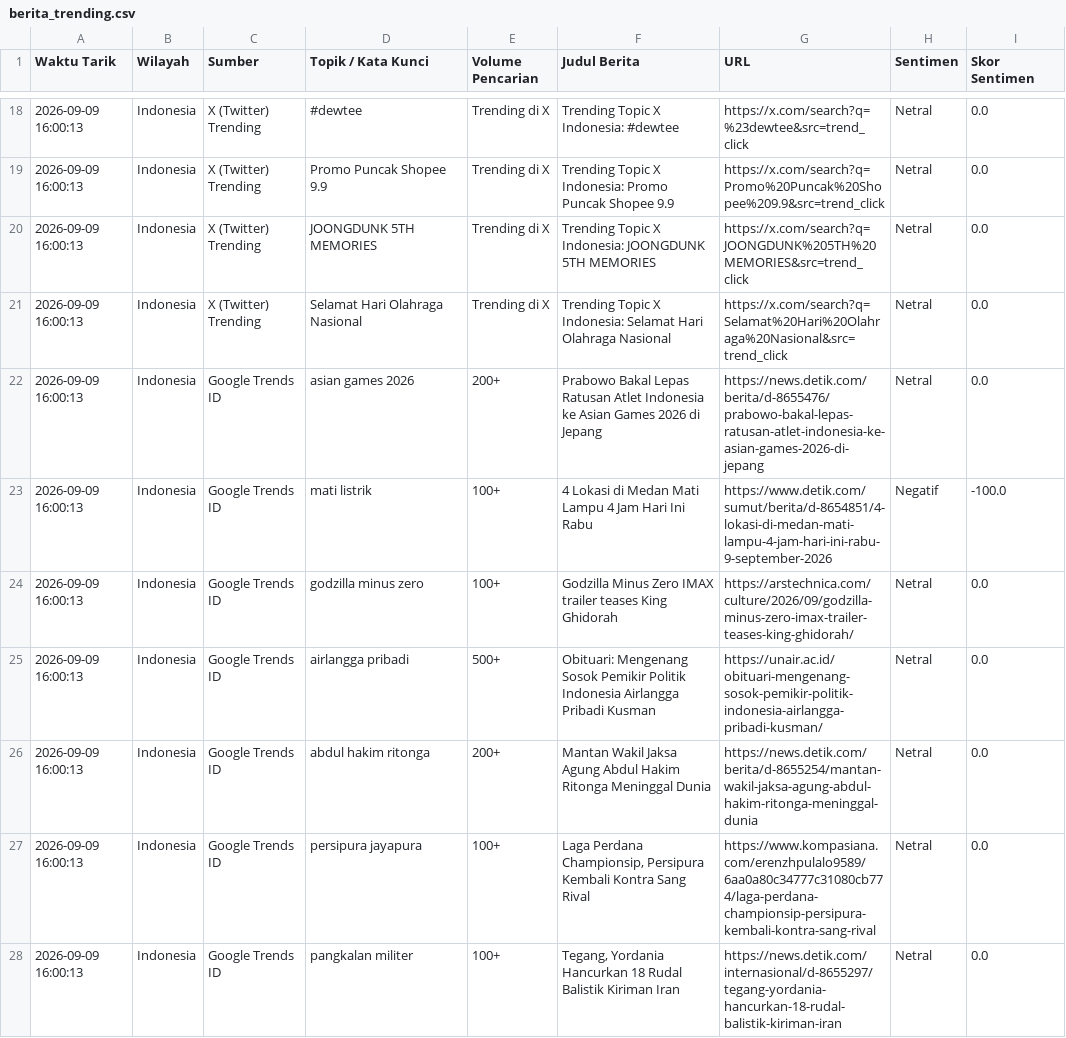
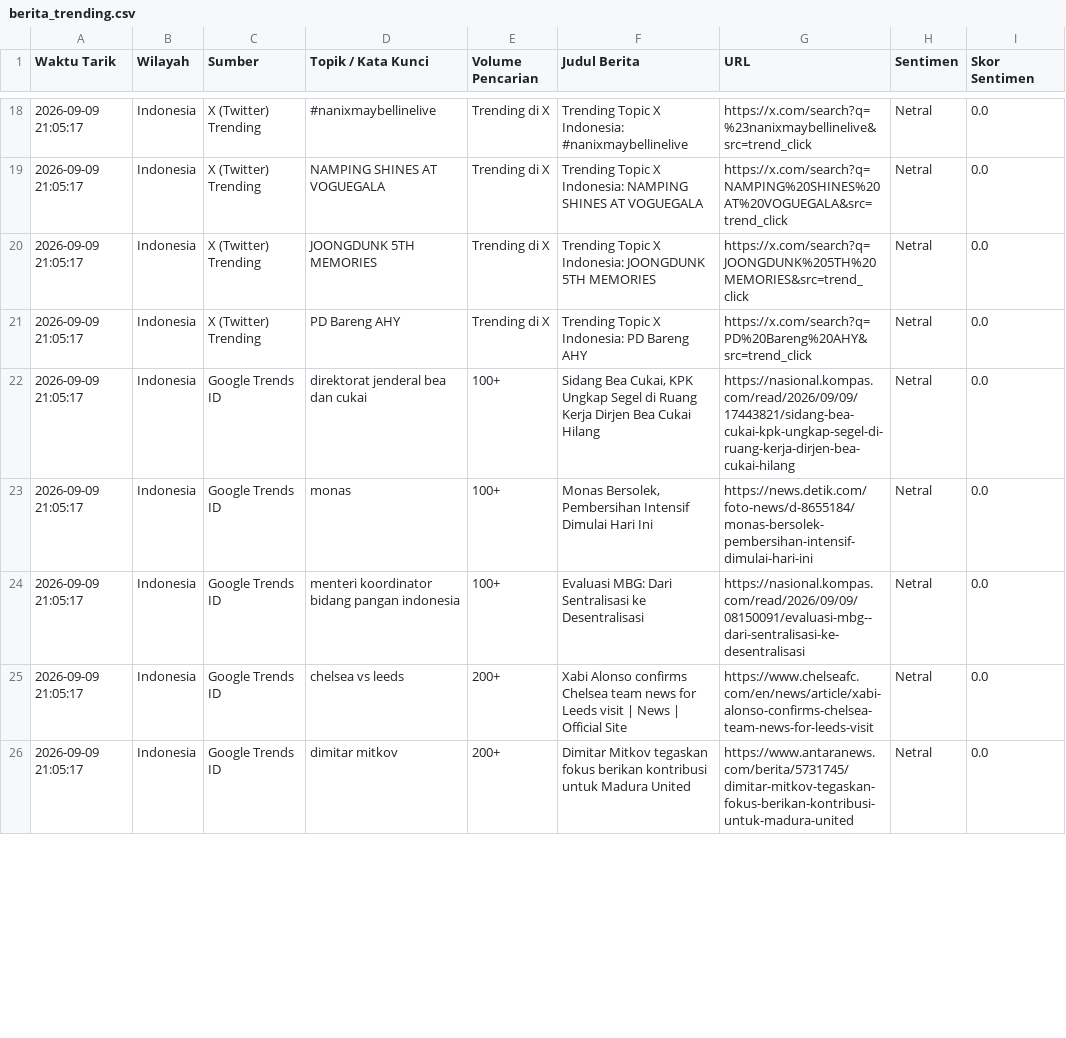
Before and after one commit to adammadden13-oss/indonesian-media-pulse, a CSV file: berita_trending.csv, drawn as a sheet; only a part is shown, gaps mark what is left out; the diff covers the shown part only.

```diff
--- a/berita_trending.csv
+++ b/berita_trending.csv
@@ -18,11 +18,9 @@ Waktu Tarik,Wilayah,Sumber,Topik / Kata Kunci,Volume Pencarian,Judul Berita,URL,
-2026-09-09 16:00:13,Indonesia,X (Twitter) Trending,#dewtee,Trending di X,Trending Topic X Indonesia: #dewtee,https://x.com/search?q=%23dewtee&src=trend_click,Netral,0.0
-2026-09-09 16:00:13,Indonesia,X (Twitter) Trending,Promo Puncak Shopee 9.9,Trending di X,Trending Topic X Indonesia: Promo Puncak Shopee 9.9,https://x.com/search?q=Promo%20Puncak%20Shopee%209.9&src=trend_click,Netral,0.0
-2026-09-09 16:00:13,Indonesia,X (Twitter) Trending,JOONGDUNK 5TH MEMORIES,Trending di X,Trending Topic X Indonesia: JOONGDUNK 5TH MEMORIES,https://x.com/search?q=JOONGDUNK%205TH%20MEMORIES&src=trend_click,Netral,0.0
-2026-09-09 16:00:13,Indonesia,X (Twitter) Trending,Selamat Hari Olahraga Nasional,Trending di X,Trending Topic X Indonesia: Selamat Hari Olahraga Nasional,https://x.com/search?q=Selamat%20Hari%20Olahraga%20Nasional&src=trend_click,Netral,0.0
-2026-09-09 16:00:13,Indonesia,Google Trends ID,asian games 2026,200+,Prabowo Bakal Lepas Ratusan Atlet Indonesia ke Asian Games 2026 di Jepang,https://news.detik.com/berita/d-8655476/prabowo-bakal-lepas-ratusan-atlet-indonesia-ke-asian-games-2026-di-jepang,Netral,0.0
-2026-09-09 16:00:13,Indonesia,Google Trends ID,mati listrik,100+,4 Lokasi di Medan Mati Lampu 4 Jam Hari Ini Rabu,https://www.detik.com/sumut/berita/d-8654851/4-lokasi-di-medan-mati-lampu-4-jam-hari-ini-rabu-9-september-2026,Negatif,-100.0
-2026-09-09 16:00:13,Indonesia,Google Trends ID,godzilla minus zero,100+,Godzilla Minus Zero IMAX trailer teases King Ghidorah,https://arstechnica.com/culture/2026/09/godzilla-minus-zero-imax-trailer-teases-king-ghidorah/,Netral,0.0
-2026-09-09 16:00:13,Indonesia,Google Trends ID,airlangga pribadi,500+,Obituari: Mengenang Sosok Pemikir Politik Indonesia Airlangga Pribadi Kusman,https://unair.ac.id/obituari-mengenang-sosok-pemikir-politik-indonesia-airlangga-pribadi-kusman/,Netral,0.0
-2026-09-09 16:00:13,Indonesia,Google Trends ID,abdul hakim ritonga,200+,Mantan Wakil Jaksa Agung Abdul Hakim Ritonga Meninggal Dunia,https://news.detik.com/berita/d-8655254/mantan-wakil-jaksa-agung-abdul-hakim-ritonga-meninggal-dunia,Netral,0.0
-2026-09-09 16:00:13,Indonesia,Google Trends ID,persipura jayapura,100+,"Laga Perdana Championsip, Persipura Kembali Kontra Sang Rival",https://www.kompasiana.com/erenzhpulalo9589/6aa0a80c34777c31080cb774/laga-perdana-championsip-persipura-kembali-kontra-sang-rival,Netral,0.0
-2026-09-09 16:00:13,Indonesia,Google Trends ID,pangkalan militer,100+,"Tegang, Yordania Hancurkan 18 Rudal Balistik Kiriman Iran",https://news.detik.com/internasional/d-8655297/tegang-yordania-hancurkan-18-rudal-balistik-kiriman-iran,Netral,0.0
+2026-09-09 21:05:17,Indonesia,X (Twitter) Trending,#nanixmaybellinelive,Trending di X,Trending Topic X Indonesia: #nanixmaybellinelive,https://x.com/search?q=%23nanixmaybellinelive&src=trend_click,Netral,0.0
+2026-09-09 21:05:17,Indonesia,X (Twitter) Trending,NAMPING SHINES AT VOGUEGALA,Trending di X,Trending Topic X Indonesia: NAMPING SHINES AT VOGUEGALA,https://x.com/search?q=NAMPING%20SHINES%20AT%20VOGUEGALA&src=trend_click,Netral,0.0
+2026-09-09 21:05:17,Indonesia,X (Twitter) Trending,JOONGDUNK 5TH MEMORIES,Trending di X,Trending Topic X Indonesia: JOONGDUNK 5TH MEMORIES,https://x.com/search?q=JOONGDUNK%205TH%20MEMORIES&src=trend_click,Netral,0.0
+2026-09-09 21:05:17,Indonesia,X (Twitter) Trending,PD Bareng AHY,Trending di X,Trending Topic X Indonesia: PD Bareng AHY,https://x.com/search?q=PD%20Bareng%20AHY&src=trend_click,Netral,0.0
+2026-09-09 21:05:17,Indonesia,Google Trends ID,direktorat jenderal bea dan cukai,100+,"Sidang Bea Cukai, KPK Ungkap Segel di Ruang Kerja Dirjen Bea Cukai Hilang",https://nasional.kompas.com/read/2026/09/09/17443821/sidang-bea-cukai-kpk-ungkap-segel-di-ruang-kerja-dirjen-bea-cukai-hilang,Netral,0.0
+2026-09-09 21:05:17,Indonesia,Google Trends ID,monas,100+,"Monas Bersolek, Pembersihan Intensif Dimulai Hari Ini",https://news.detik.com/foto-news/d-8655184/monas-bersolek-pembersihan-intensif-dimulai-hari-ini,Netral,0.0
+2026-09-09 21:05:17,Indonesia,Google Trends ID,menteri koordinator bidang pangan indonesia,100+,Evaluasi MBG: Dari Sentralisasi ke Desentralisasi,https://nasional.kompas.com/read/2026/09/09/08150091/evaluasi-mbg--dari-sentralisasi-ke-desentralisasi,Netral,0.0
+2026-09-09 21:05:17,Indonesia,Google Trends ID,chelsea vs leeds,200+,Xabi Alonso confirms Chelsea team news for Leeds visit | News | Official Site,https://www.chelseafc.com/en/news/article/xabi-alonso-confirms-chelsea-team-news-for-leeds-visit,Netral,0.0
+2026-09-09 21:05:17,Indonesia,Google Trends ID,dimitar mitkov,200+,Dimitar Mitkov tegaskan fokus berikan kontribusi untuk Madura United,https://www.antaranews.com/berita/5731745/dimitar-mitkov-tegaskan-fokus-berikan-kontribusi-untuk-madura-united,Netral,0.0
```
Also changed, not shown: 4 added rows, 2 removed rows and 51 edited cells elsewhere in this file, berita_terkini.csv, ekonomi_audio.csv, 4 other files.
